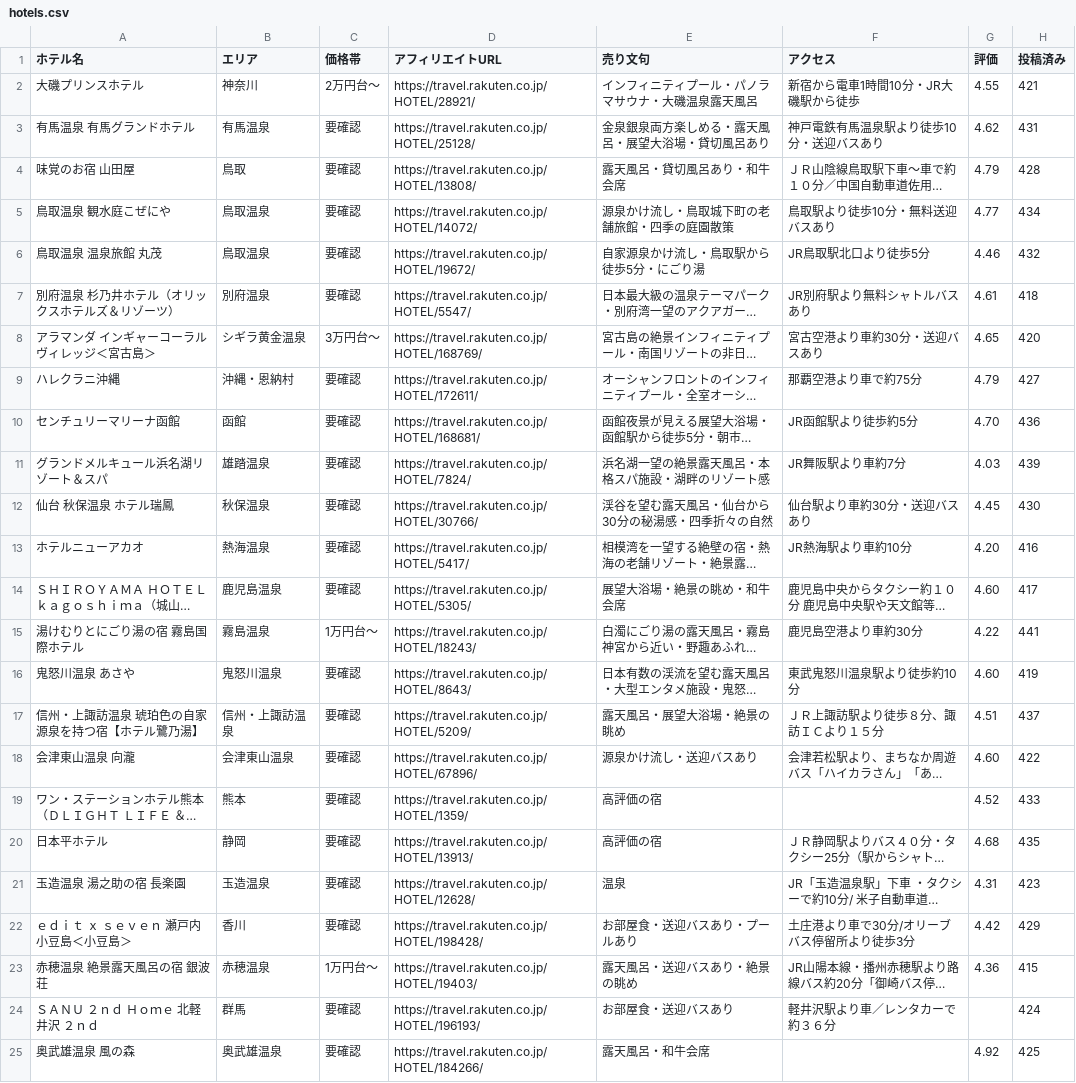
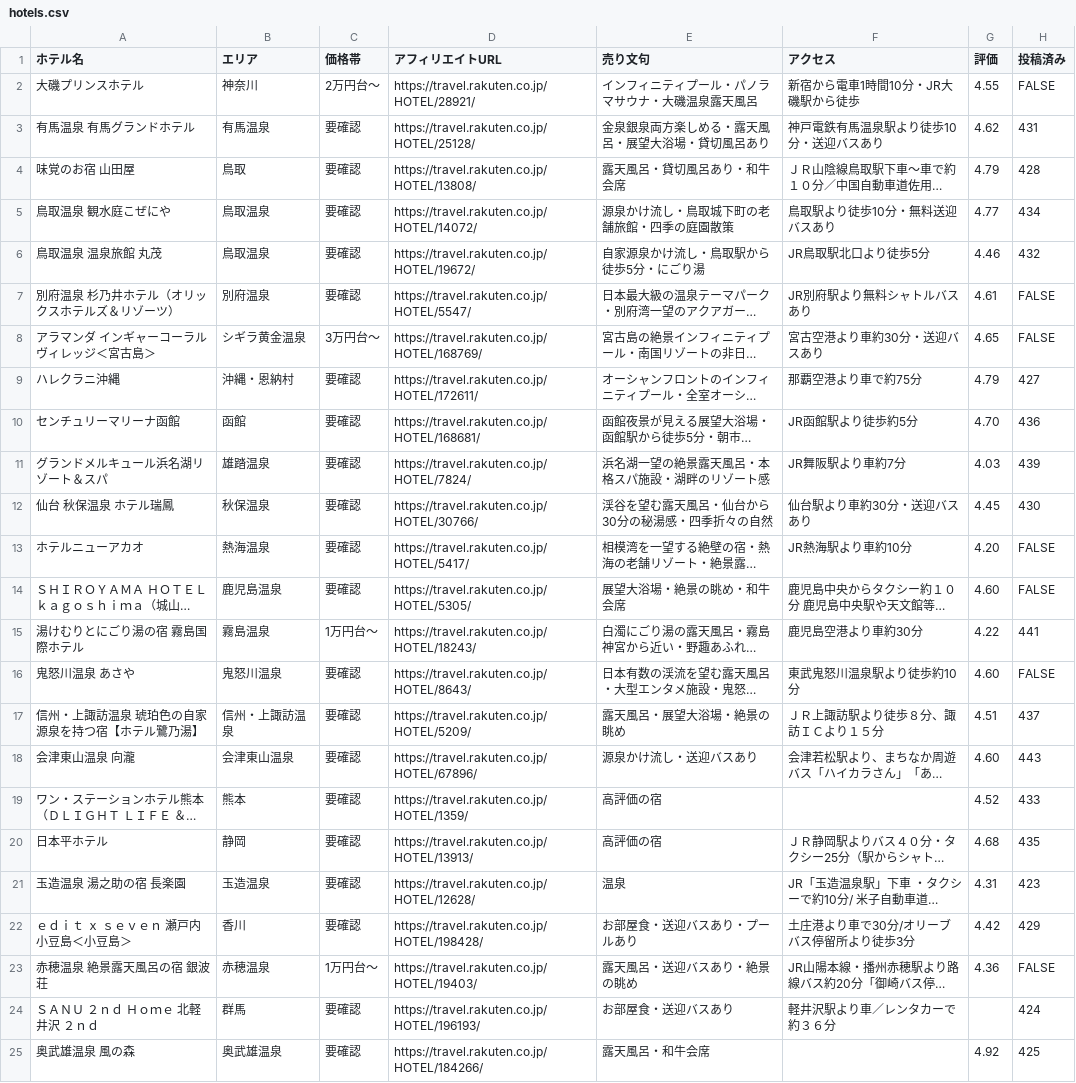
Before and after one commit to travelj0907/threads-hotel-images, a CSV file: hotels.csv, drawn as a sheet; only a part is shown; long unchanged cells end in …; the diff names each change by its address in the sheet, - before the commit and + after, or states it on an @@ line.

```diff
--- a/hotels.csv
+++ b/hotels.csv
-H2 (投稿済み): 421
+H2 (投稿済み): FALSE
-H7 (投稿済み): 418
+H7 (投稿済み): FALSE
-H8 (投稿済み): 420
+H8 (投稿済み): FALSE
-H13 (投稿済み): 416
+H13 (投稿済み): FALSE
-H14 (投稿済み): 417
+H14 (投稿済み): FALSE
-H16 (投稿済み): 419
+H16 (投稿済み): FALSE
-H18 (投稿済み): 422
+H18 (投稿済み): 443
-H23 (投稿済み): 415
+H23 (投稿済み): FALSE
```
